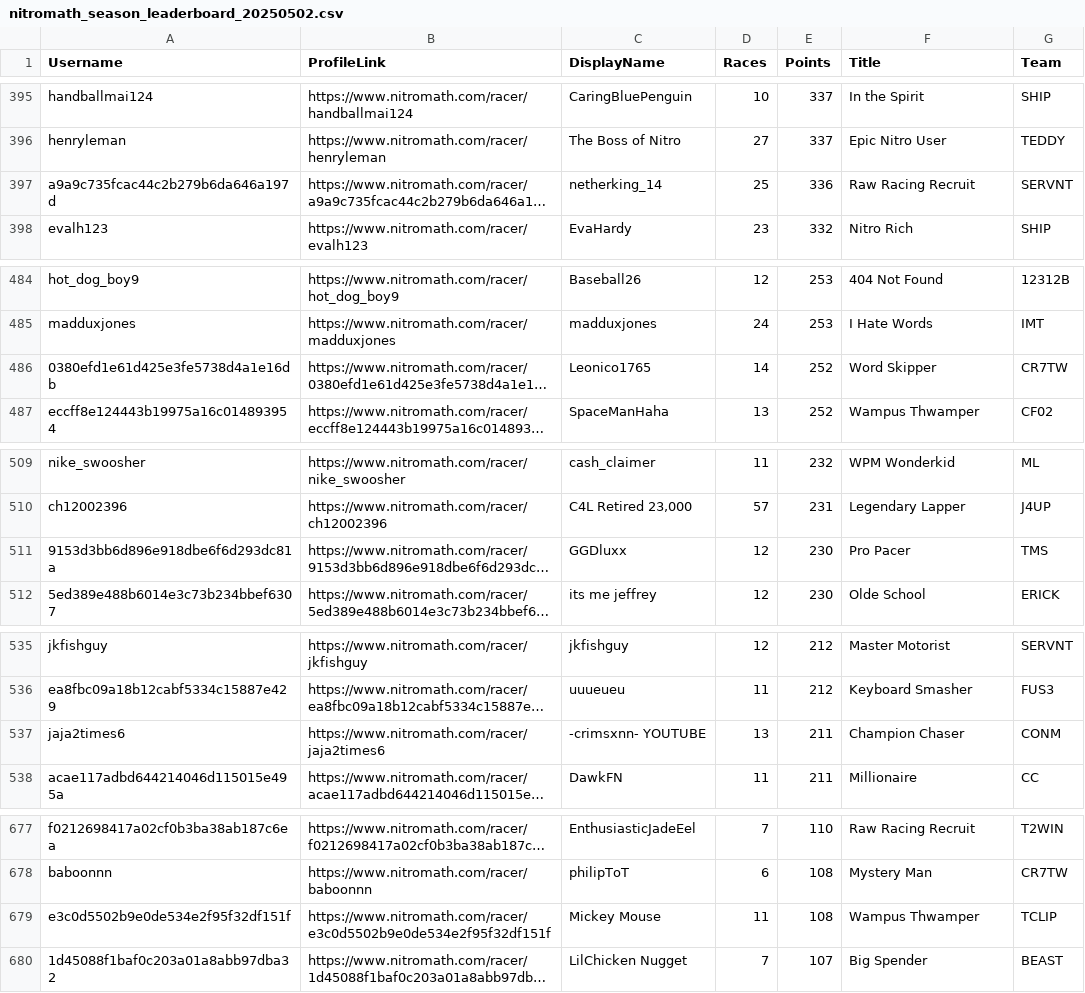
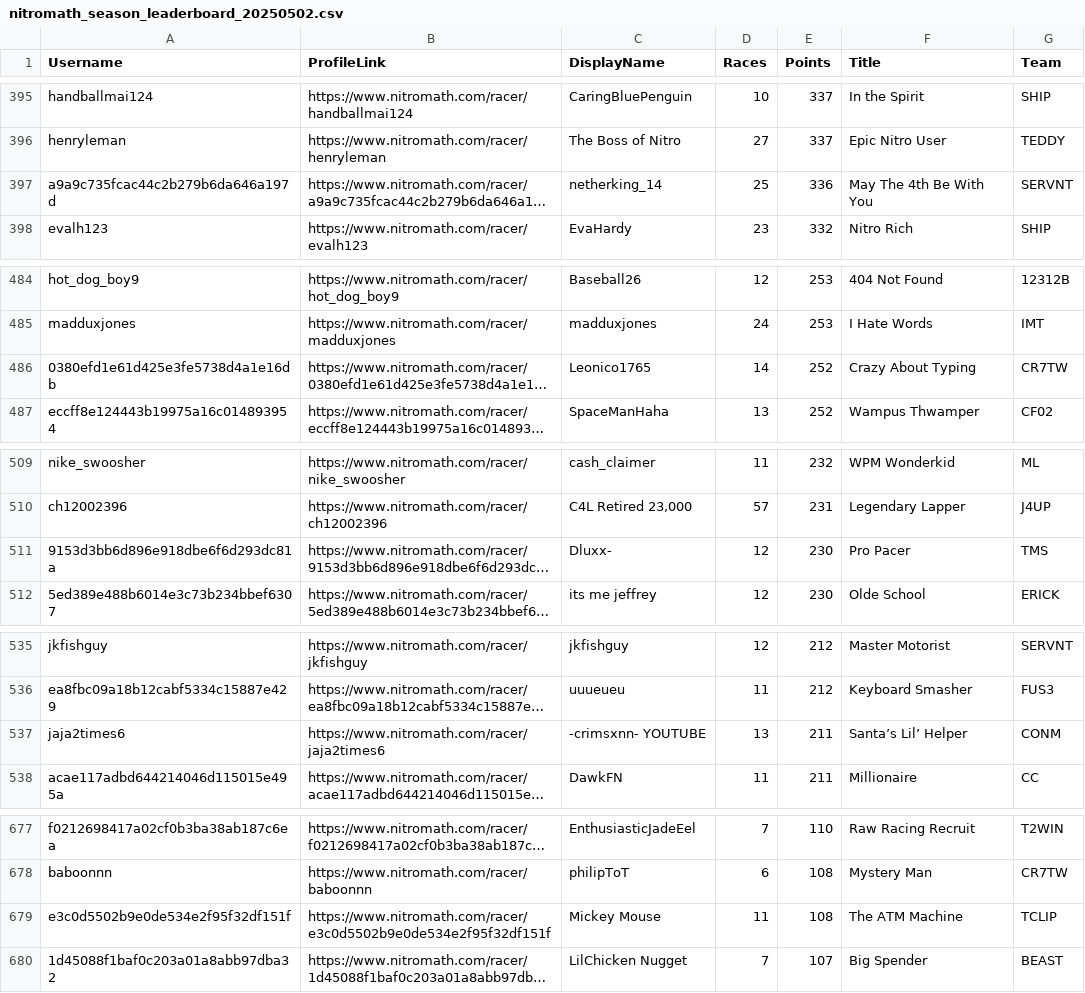
Before and after one commit to nincaleb/nitromathlb, a CSV file: csv_archive/nitromath_season_leaderboard_20250502.csv, drawn as a sheet; only a part is shown, gaps mark what is left out; long unchanged cells end in …; the diff covers the shown part only; the diff names each change by its address in the sheet, - before the commit and + after, or states it on an @@ line.

```diff
--- a/csv_archive/nitromath_season_leaderboard_20250502.csv
+++ b/csv_archive/nitromath_season_leaderboard_20250502.csv
-F397 (Title): Raw Racing Recruit
+F397 (Title): May The 4th Be With You
-F486 (Title): Word Skipper
+F486 (Title): Crazy About Typing
-C511 (DisplayName): GGDluxx
+C511 (DisplayName): Dluxx-
-F537 (Title): Champion Chaser
+F537 (Title): Santa’s Lil’ Helper
-F679 (Title): Wampus Thwamper
+F679 (Title): The ATM Machine
```
Also changed, not shown: 11 edited cells elsewhere in this file, 1 other file.
